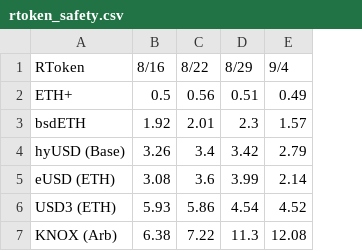
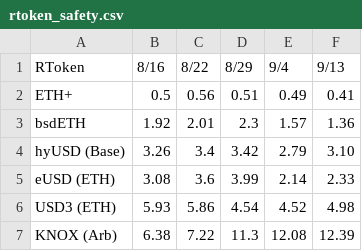
Before and after one commit to maxbettinelli/reserve-health-metrics-v2, a CSV file: rtoken_safety.csv, drawn as a sheet; the diff names each change by its address in the sheet, - before the commit and + after, or states it on an @@ line.

Commit message:
add safety score 9.13

```diff
--- a/rtoken_safety.csv
+++ b/rtoken_safety.csv
+column F (9/13), rows 2-7: 0.41 | 1.36 | 3.10 | 2.33 | 4.98 | 12.39
```
